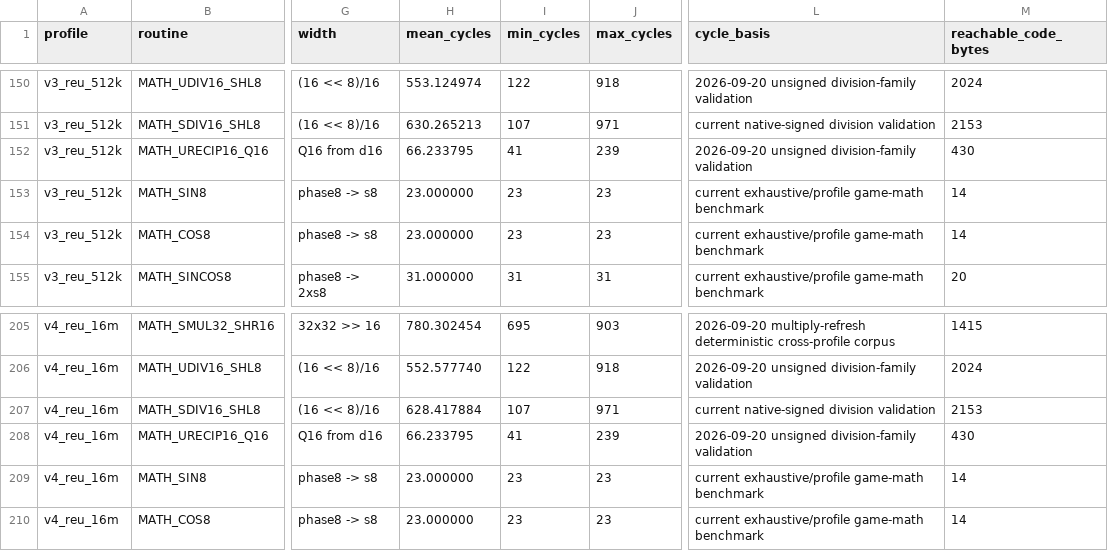
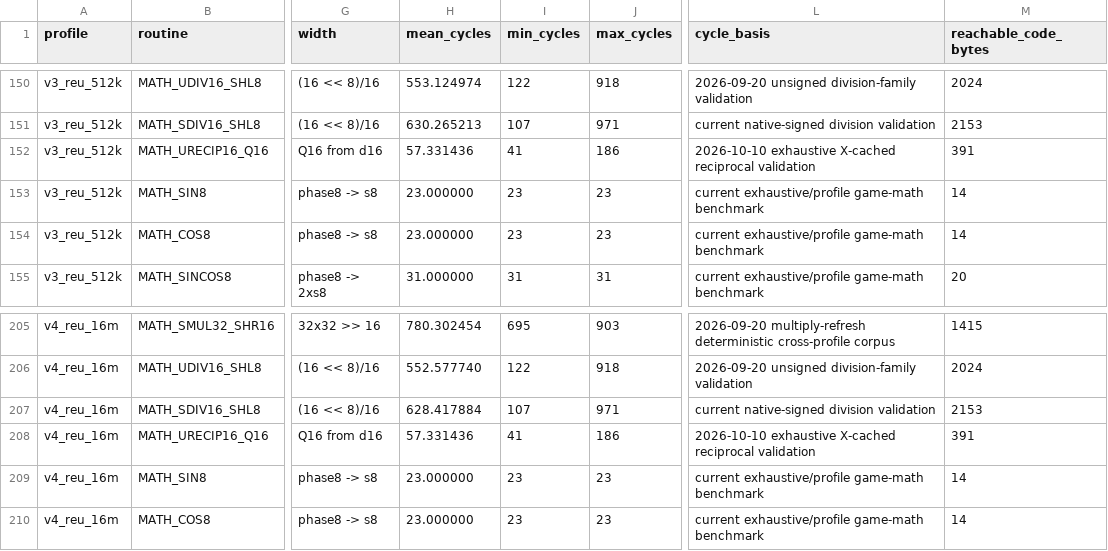
Before and after one commit to floppyrom/C64-Math-Library, a CSV file: docs/CONSOLIDATED_ROUTINE_TABLE.csv, drawn as a sheet; only a part is shown, gaps mark what is left out; the diff names each change by its address in the sheet, - before the commit and + after, or states it on an @@ line.

Commit message:
Synchronize reciprocal source-of-truth table and complete release audit
Refresh consolidated CSV/JSON, public-index generation inputs, package audit size and SHA256 manifest; retain V1/V2/V5 baseline values.

```diff
--- a/docs/CONSOLIDATED_ROUTINE_TABLE.csv
+++ b/docs/CONSOLIDATED_ROUTINE_TABLE.csv
-H152 (mean_cycles): 66.233795
+H152 (mean_cycles): 57.331436
-J152 (max_cycles): 239
+J152 (max_cycles): 186
-L152 (cycle_basis): 2026-09-20 unsigned division-family validation
+L152 (cycle_basis): 2026-10-10 exhaustive X-cached reciprocal validation
-M152 (reachable_code_bytes): 430
+M152 (reachable_code_bytes): 391
-H208 (mean_cycles): 66.233795
+H208 (mean_cycles): 57.331436
-J208 (max_cycles): 239
+J208 (max_cycles): 186
-L208 (cycle_basis): 2026-09-20 unsigned division-family validation
+L208 (cycle_basis): 2026-10-10 exhaustive X-cached reciprocal validation
-M208 (reachable_code_bytes): 430
+M208 (reachable_code_bytes): 391
```
Also changed, not shown: 3 other files.
